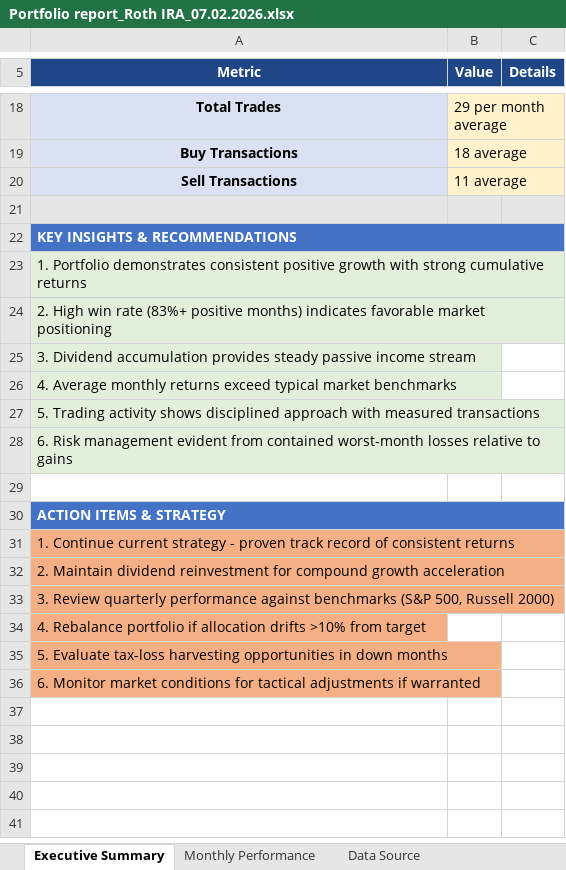
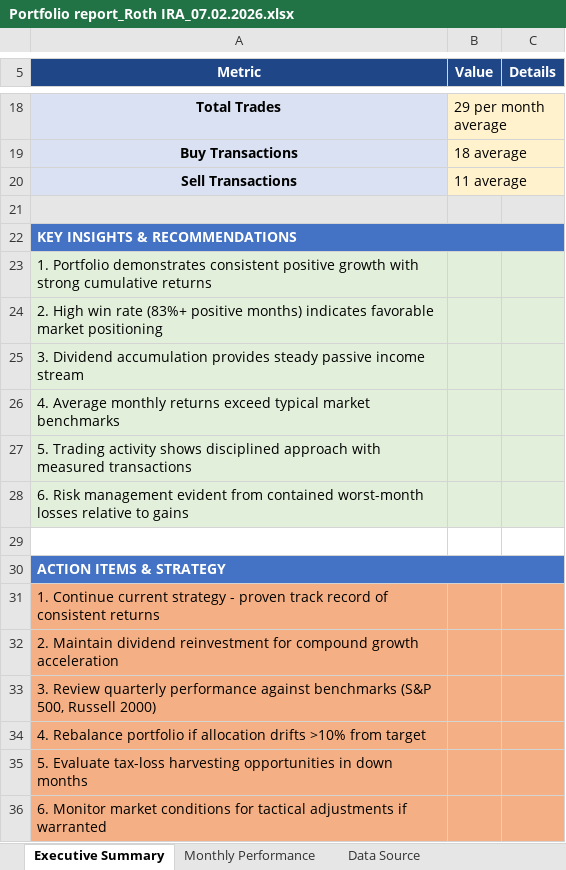
Before and after one commit to aladinz/portfolio_Excel_formatting, an Excel workbook: Portfolio report_Roth IRA_07.02.2026.xlsx, sheet Executive Summary, drawn as a sheet; only a part is shown, gaps mark what is left out; values as stored, in another font and other column widths than the file's, no borders; the diff names each change by its address in the sheet, - before the commit and + after, or states it on an @@ line.

Commit message:
Update format_all.py to support extended Executive Summary sections with Trading Activity, Key Insights, and Action Items formatting

```diff
--- a/Portfolio report_Roth IRA_07.02.2026.xlsx (sheet Executive Summary)
+++ b/Portfolio report_Roth IRA_07.02.2026.xlsx (sheet Executive Summary)
-B23:C28 fill: none
+B23:C28 fill: #E2EFDA
-B31:C36 fill: none
+B31:C36 fill: #F4B084
```
Also changed, not shown: Portfolio Report - Traditional IRA Enhanced.xlsx, Portfolio report_Investment_07.02.2026.xlsx, 8 other files.
